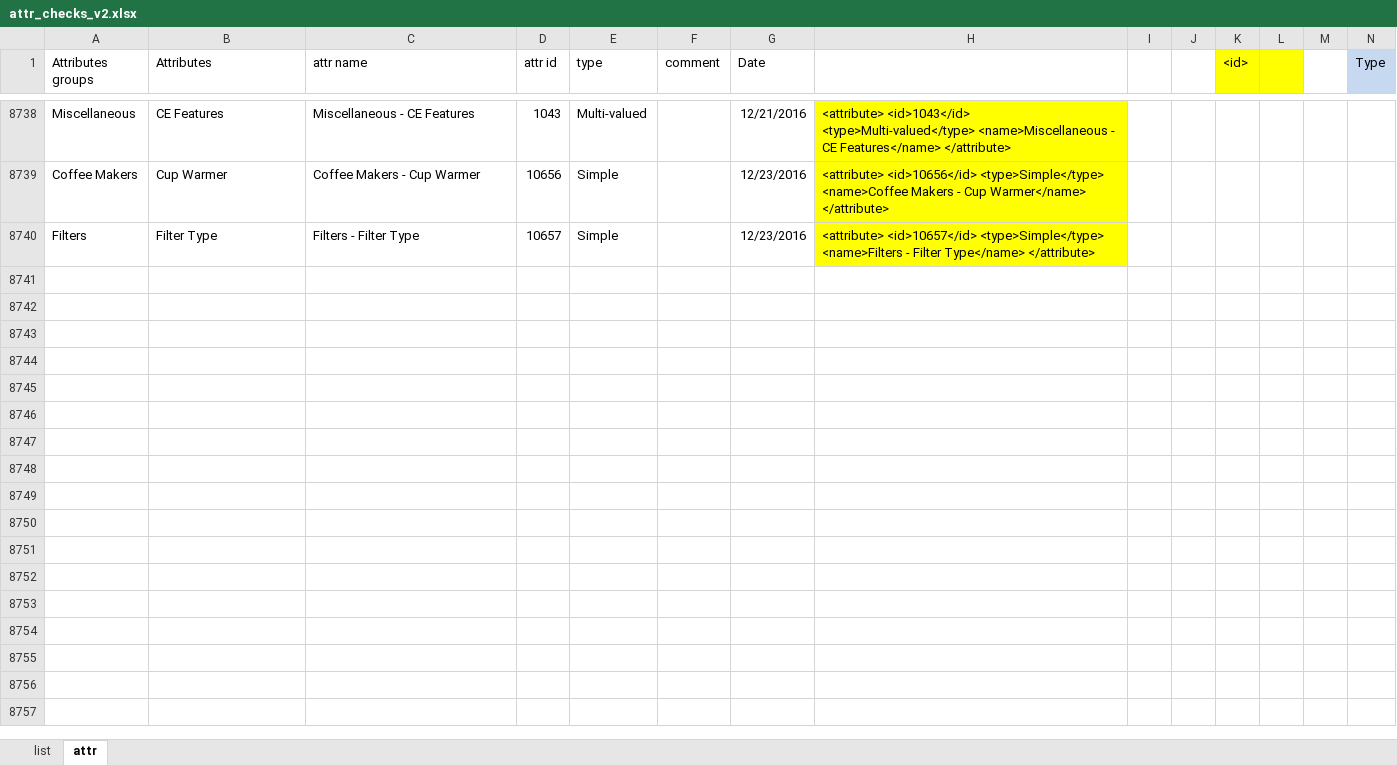
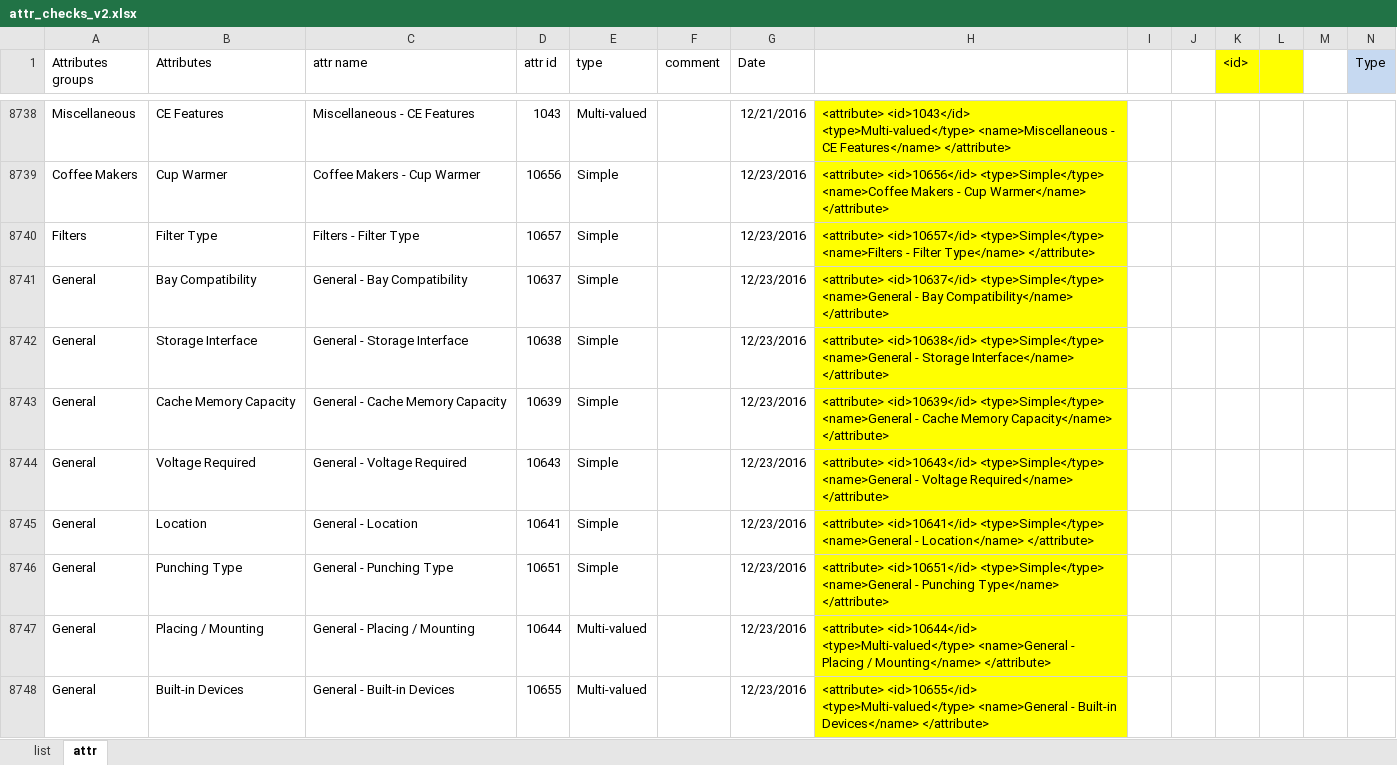
Before and after one commit to reheda/Tpad, an Excel workbook: attr_checks_v2.xlsx, sheet attr, drawn as a sheet; only a part is shown, gaps mark what is left out; values as stored, in another font and other column widths than the file's, no borders; conditional formats not drawn; the diff covers the shown part only; the diff names each change by its address in the sheet, - before the commit and + after, or states it on an @@ line.

Commit message:
add new attributes

```diff
--- a/attr_checks_v2.xlsx (sheet attr)
+++ b/attr_checks_v2.xlsx (sheet attr)
+row 8741: General | Bay Compatibility | General - Bay Compatibility | 10637 | Simple |  | 12/23/2016 | <attribute> <id>10637</id> <type>Simple</type> <name>General - Bay Compatibility</name> </attribute>
+row 8742: General | Storage Interface | General - Storage Interface | 10638 | Simple |  | 12/23/2016 | <attribute> <id>10638</id> <type>Simple</type> <name>General - Storage Interface</name> </attribute>
+row 8743: General | Cache Memory Capacity | General - Cache Memory Capacity | 10639 | Simple |  | 12/23/2016 | <attribute> <id>10639</id> <type>Simple</type> <name>General - Cache Memory Capacity</name> </attribute>
+row 8744: General | Voltage Required | General - Voltage Required | 10643 | Simple |  | 12/23/2016 | <attribute> <id>10643</id> <type>Simple</type> <name>General - Voltage Required</name> </attribute>
+row 8745: General | Location | General - Location | 10641 | Simple |  | 12/23/2016 | <attribute> <id>10641</id> <type>Simple</type> <name>General - Location</name> </attribute>
+row 8746: General | Punching Type | General - Punching Type | 10651 | Simple |  | 12/23/2016 | <attribute> <id>10651</id> <type>Simple</type> <name>General - Punching Type</name> </attribute>
+row 8747: General | Placing / Mounting | General - Placing / Mounting | 10644 | Multi-valued |  | 12/23/2016 | <attribute> <id>10644</id> <type>Multi-valued</type> <name>General - Placing / Mounting</name> </attribute>
+row 8748: General | Built-in Devices | General - Built-in Devices | 10655 | Multi-valued |  | 12/23/2016 | <attribute> <id>10655</id> <type>Multi-valued</type> <name>General - Built-in Devices</name> </attribute>
```
Also changed, not shown: 8 added rows elsewhere in this sheet, 2 other files.
